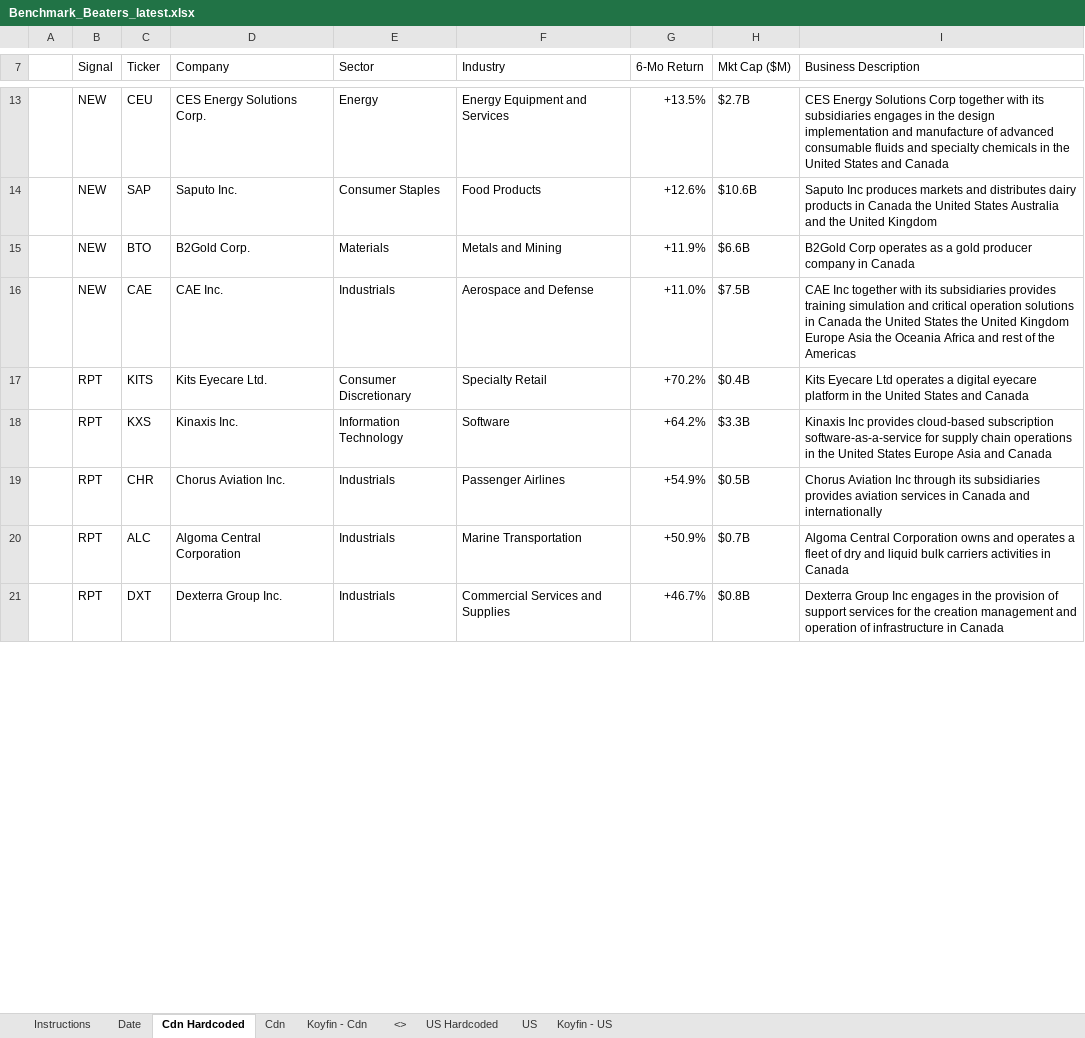
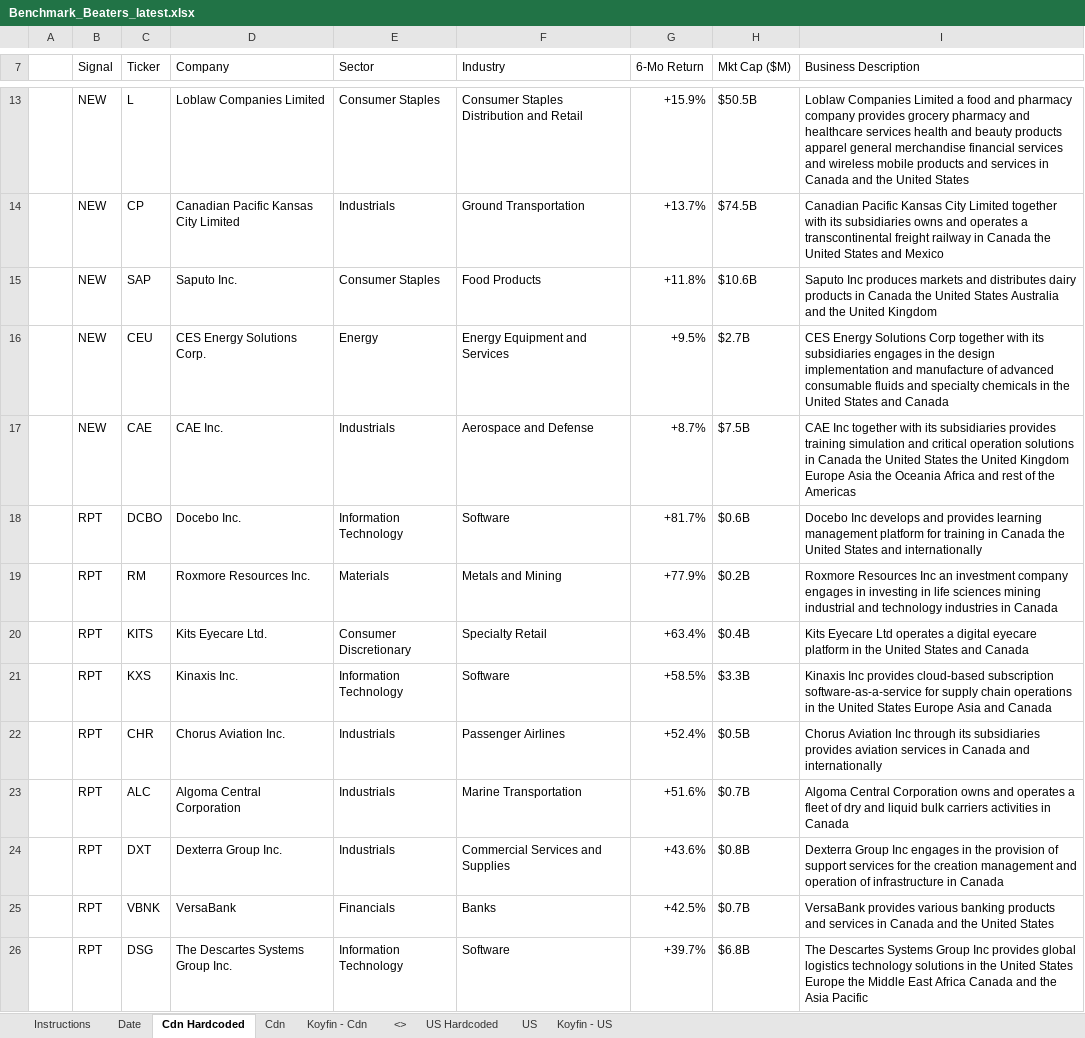
Before and after one commit to 5iResearch/data-scripts, an Excel workbook: outputs/benchmark-beaters/Benchmark_Beaters_latest.xlsx, sheet Cdn Hardcoded, drawn as a sheet; only a part is shown, gaps mark what is left out; values as stored, in another font and other column widths than the file's, no cell formats; charts and pictures and conditional formats not drawn; removed rows and columns are numbered as before the commit, all else as after; the diff covers the shown part only; the diff names each change by its address in the sheet, - before the commit and + after, or states it on an @@ line.

```diff
--- a/outputs/benchmark-beaters/Benchmark_Beaters_latest.xlsx (sheet Cdn Hardcoded)
+++ b/outputs/benchmark-beaters/Benchmark_Beaters_latest.xlsx (sheet Cdn Hardcoded)
-row 13:  | NEW | CEU | CES Energy Solutions Corp. | Energy | Energy Equipment and Services | +13.5% | $2.7B | CES Energy Solutions Corp together with its subsidiaries engages in the design implementation and manufacture of advanced consumable fluids and specialty chemicals in the United States and Canada
+row 13:  | NEW | L | Loblaw Companies Limited | Consumer Staples | Consumer Staples Distribution and Retail | +15.9% | $50.5B | Loblaw Companies Limited a food and pharmacy company provides grocery pharmacy and healthcare services health and beauty products apparel general merchandise financial services and wireless mobile products and services in Canada and the United States
+row 14:  | NEW | CP | Canadian Pacific Kansas City Limited | Industrials | Ground Transportation | +13.7% | $74.5B | Canadian Pacific Kansas City Limited together with its subsidiaries owns and operates a transcontinental freight railway in Canada the United States and Mexico
-G15 (6-Mo Return): +12.6%
+G15 (6-Mo Return): +11.8%
-row 15:  | NEW | BTO | B2Gold Corp. | Materials | Metals and Mining | +11.9% | $6.6B | B2Gold Corp operates as a gold producer company in Canada
+row 16:  | NEW | CEU | CES Energy Solutions Corp. | Energy | Energy Equipment and Services | +9.5% | $2.7B | CES Energy Solutions Corp together with its subsidiaries engages in the design implementation and manufacture of advanced consumable fluids and specialty chemicals in the United States and Canada
-G17 (6-Mo Return): +11.0%
+G17 (6-Mo Return): +8.7%
+row 18:  | RPT | DCBO | Docebo Inc. | Information Technology | Software | +81.7% | $0.6B | Docebo Inc develops and provides learning management platform for training in Canada the United States and internationally
+row 19:  | RPT | RM | Roxmore Resources Inc. | Materials | Metals and Mining | +77.9% | $0.2B | Roxmore Resources Inc an investment company engages in investing in life sciences mining industrial and technology industries in Canada
-G20 (6-Mo Return): +70.2%
+G20 (6-Mo Return): +63.4%
-G21 (6-Mo Return): +64.2%
+G21 (6-Mo Return): +58.5%
-G22 (6-Mo Return): +54.9%
+G22 (6-Mo Return): +52.4%
-G23 (6-Mo Return): +50.9%
+G23 (6-Mo Return): +51.6%
-G24 (6-Mo Return): +46.7%
+G24 (6-Mo Return): +43.6%
+row 25:  | RPT | VBNK | VersaBank | Financials | Banks | +42.5% | $0.7B | VersaBank provides various banking products and services in Canada and the United States
+row 26:  | RPT | DSG | The Descartes Systems Group Inc. | Information Technology | Software | +39.7% | $6.8B | The Descartes Systems Group Inc provides global logistics technology solutions in the United States Europe the Middle East Africa Canada and the Asia Pacific
```
Also changed, not shown: 8 added rows, 5 removed rows and 11 edited cells elsewhere in this sheet, sheet US Hardcoded, sheet Date, cell formats, 13 other files.
